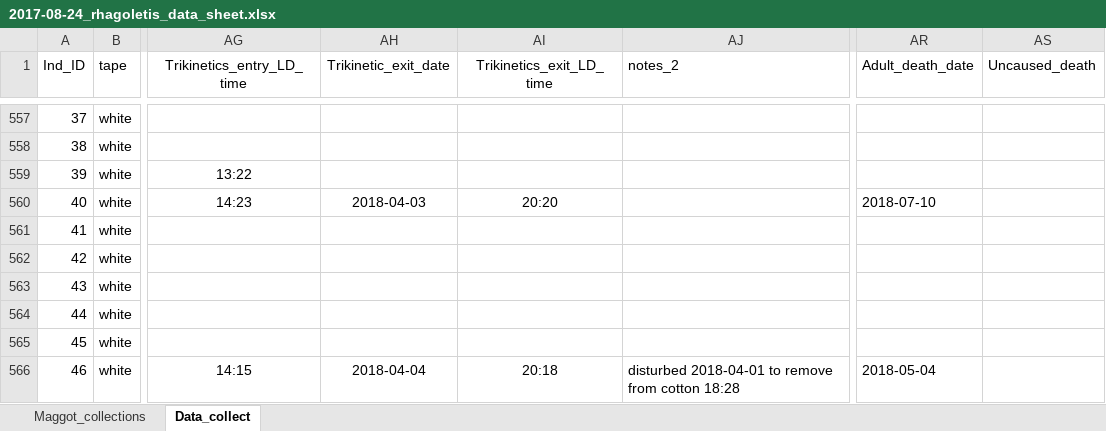
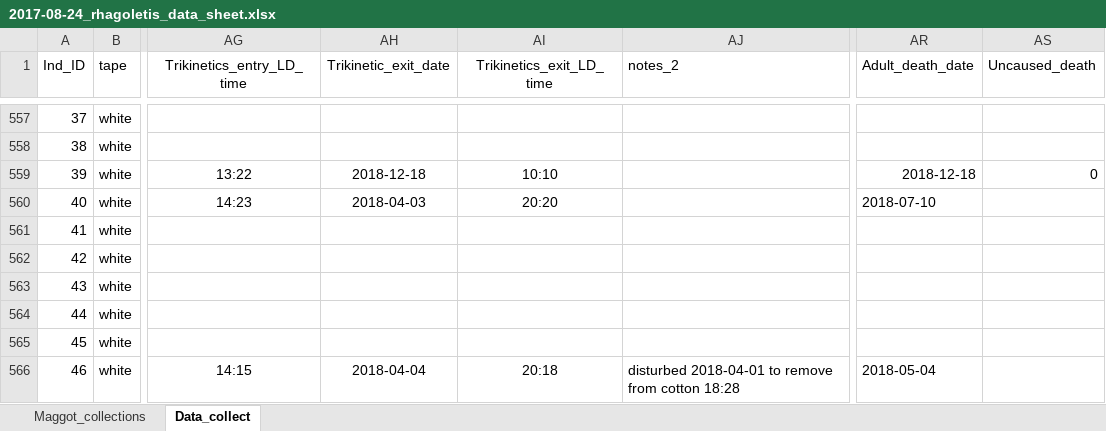
Before and after one commit to adnguyen/Circadian_rhythm_runs_seasonal_timing, an Excel workbook: Data/2017-08-24_rhagoletis_data_sheet.xlsx, sheet Data_collect, drawn as a sheet; only a part is shown, gaps mark what is left out; values as stored, in another font and other column widths than the file's, no borders; the diff names each change by its address in the sheet, - before the commit and + after, or states it on an @@ line.

```diff
--- a/Data/2017-08-24_rhagoletis_data_sheet.xlsx (sheet Data_collect)
+++ b/Data/2017-08-24_rhagoletis_data_sheet.xlsx (sheet Data_collect)
-AH559 (Trikinetic_exit_date): (empty)
+AH559 (Trikinetic_exit_date): 2018-12-18
-AI559 (Trikinetics_exit_LD_time): (empty)
+AI559 (Trikinetics_exit_LD_time): 10:10
-AR559 (Adult_death_date): (empty)
+AR559 (Adult_death_date): 2018-12-18
-AS559 (Uncaused_death): (empty)
+AS559 (Uncaused_death): 0
```
Also changed, not shown: Data/2018-08-14_master_datac_2018_collection_year.xlsx, Data/Storage/2018_storage_minus80_information.xlsx.
